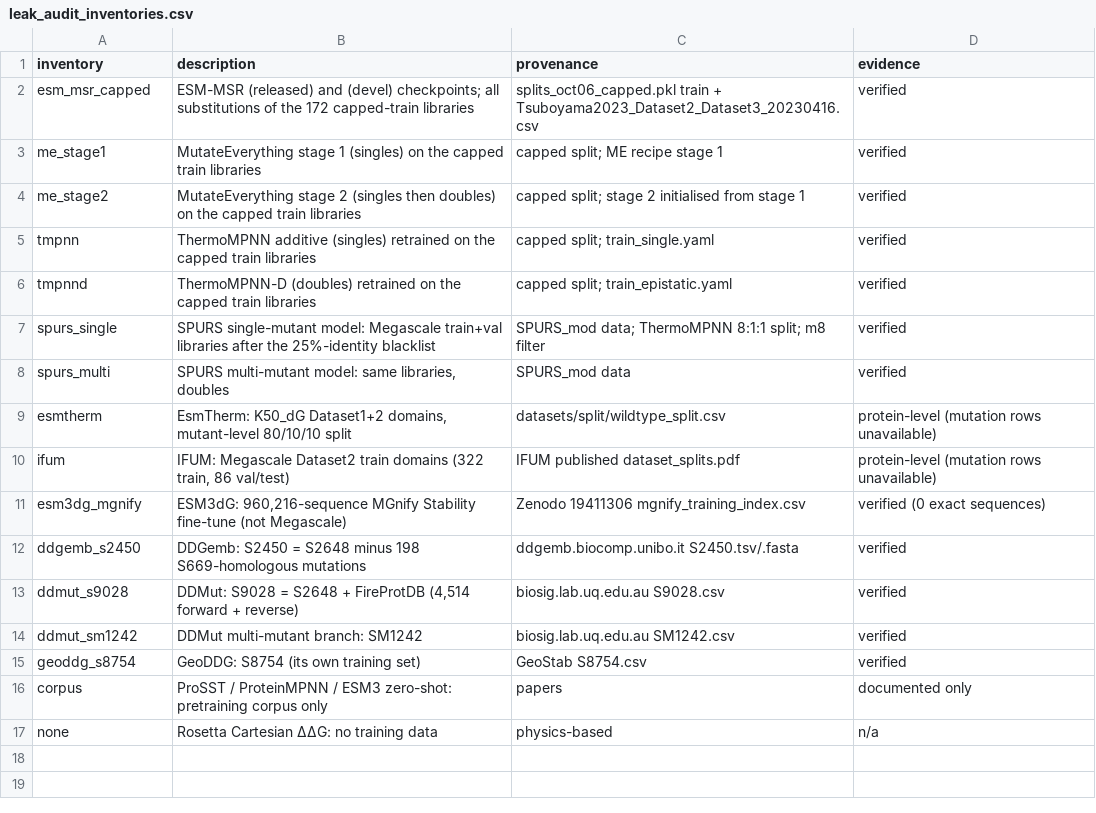
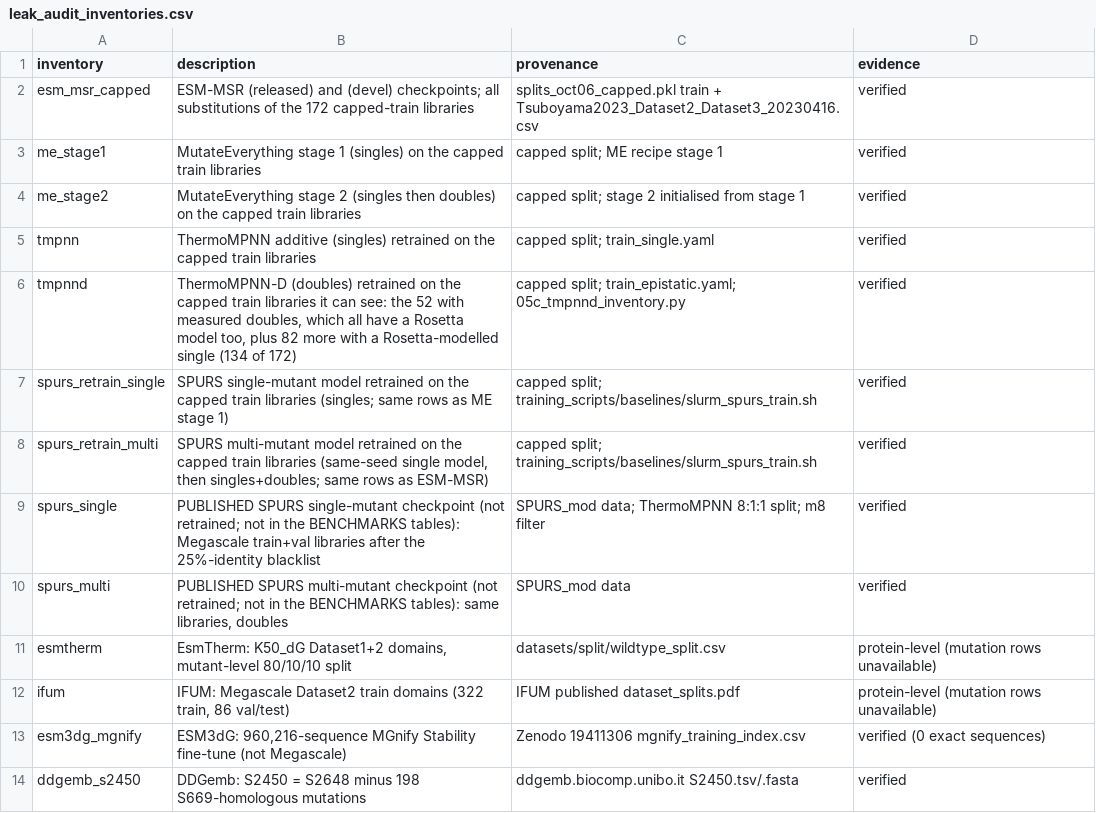
Before and after one commit to SKTeamLab/esm-msr, a CSV file: docs/benchmarks/leak_audit_inventories.csv, drawn as a sheet; only a part is shown; the shorter side is filled out with more unchanged rows.

```diff
--- a/docs/benchmarks/leak_audit_inventories.csv
+++ b/docs/benchmarks/leak_audit_inventories.csv
@@ -5,5 +5,7 @@ me_stage2,MutateEverything stage 2 (singles then doubles) on the capped train li
 tmpnn,ThermoMPNN additive (singles) retrained on the capped train libraries,capped split; train_single.yaml,verified
-tmpnnd,ThermoMPNN-D (doubles) retrained on the capped train libraries,capped split; train_epistatic.yaml,verified
-spurs_single,SPURS single-mutant model: Megascale train+val libraries after the 25%-identity blacklist,SPURS_mod data; ThermoMPNN 8:1:1 split; m8 filter,verified
-spurs_multi,"SPURS multi-mutant model: same libraries, doubles",SPURS_mod data,verified
+tmpnnd,"ThermoMPNN-D (doubles) retrained on the capped train libraries it can see: the 52 with measured doubles, which all have a Rosetta model too, plus 82 more with a Rosetta-modelled single (134 of 172)",capped split; train_epistatic.yaml; 05c_tmpnnd_inventory.py,verified
+spurs_retrain_single,SPURS single-mutant model retrained on the capped train libraries (singles; same rows as ME stage 1),capped split; training_scripts/baselines/slurm_spurs_train.sh,verified
+spurs_retrain_multi,"SPURS multi-mutant model retrained on the capped train libraries (same-seed single model, then singles+doubles; same rows as ESM-MSR)",capped split; training_scripts/baselines/slurm_spurs_train.sh,verified
+spurs_single,PUBLISHED SPURS single-mutant checkpoint (not retrained; not in the BENCHMARKS tables): Megascale train+val libraries after the 25%-identity blacklist,SPURS_mod data; ThermoMPNN 8:1:1 split; m8 filter,verified
+spurs_multi,"PUBLISHED SPURS multi-mutant checkpoint (not retrained; not in the BENCHMARKS tables): same libraries, doubles",SPURS_mod data,verified
 esmtherm,"EsmTherm: K50_dG Dataset1+2 domains, mutant-level 80/10/10 split",datasets/split/wildtype_split.csv,protein-level (mutation rows unavailable)
```
Also changed, not shown: docs/benchmarks/leak_audit_homology.csv, docs/benchmarks/leak_audit_matrix.csv, 5 other files.
